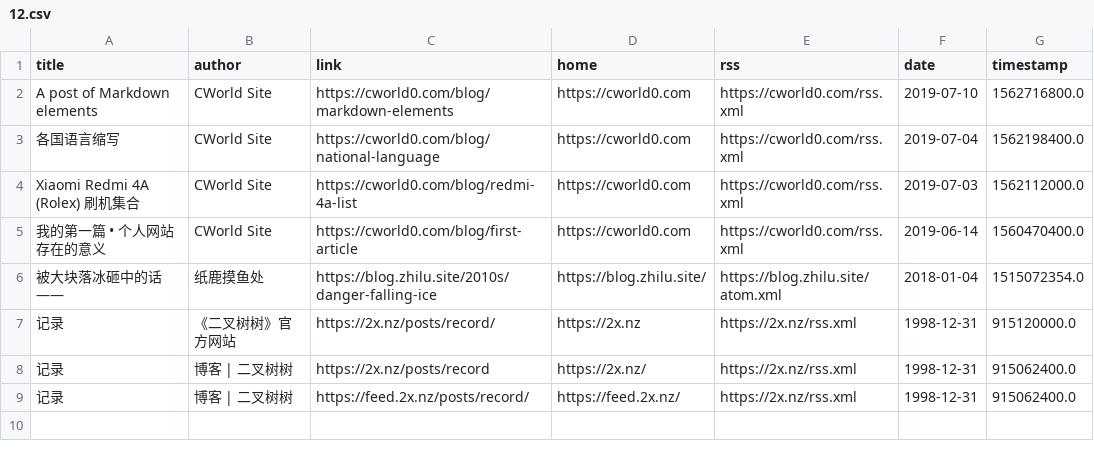
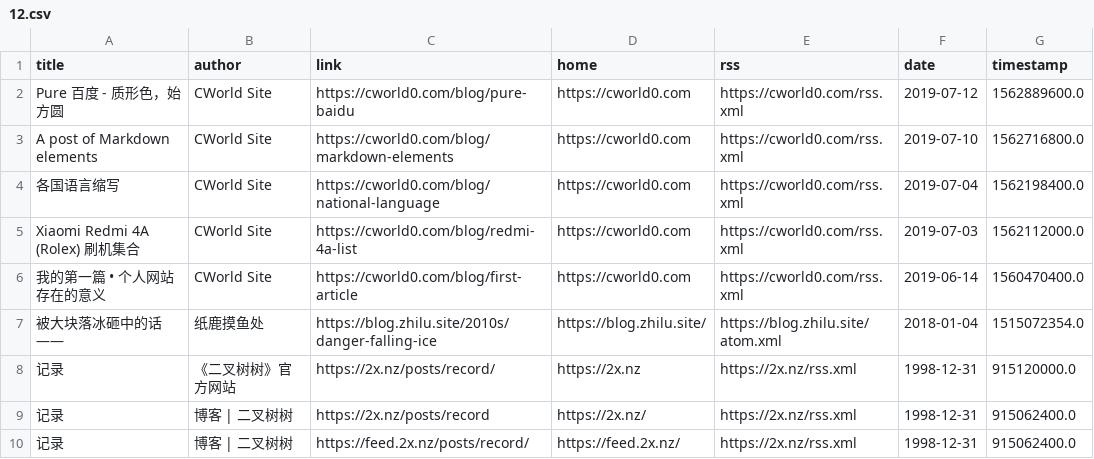
Before and after one commit to Moretti815/rssblog-source, a CSV file: all/12.csv, drawn as a sheet.

```diff
--- a/all/12.csv
+++ b/all/12.csv
@@ -1,2 +1,3 @@
 title,author,link,home,rss,date,timestamp
+Pure 百度 - 质形色，始方圆,CWorld Site,https://cworld0.com/blog/pure-baidu,https://cworld0.com,https://cworld0.com/rss.xml,2019-07-12,1562889600.0
 A post of Markdown elements,CWorld Site,https://cworld0.com/blog/markdown-elements,https://cworld0.com,https://cworld0.com/rss.xml,2019-07-10,1562716800.0
```
Also changed, not shown: date/202509/1.csv, date/202607/1.csv, 44 other files.
